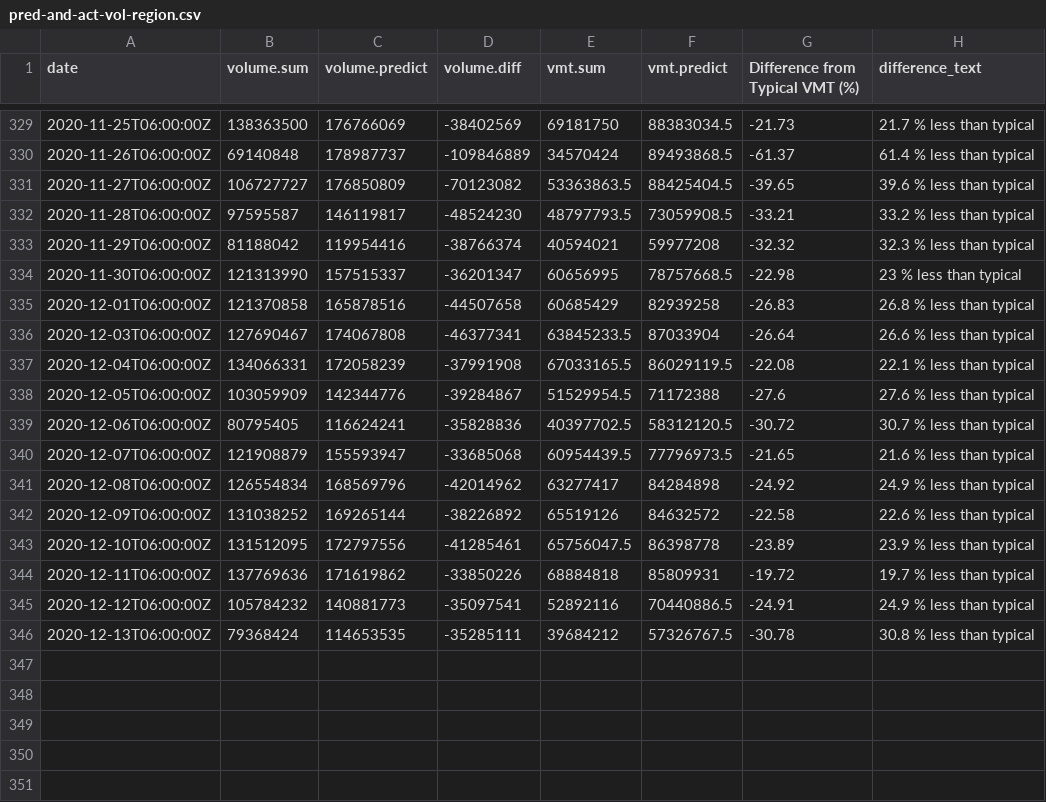
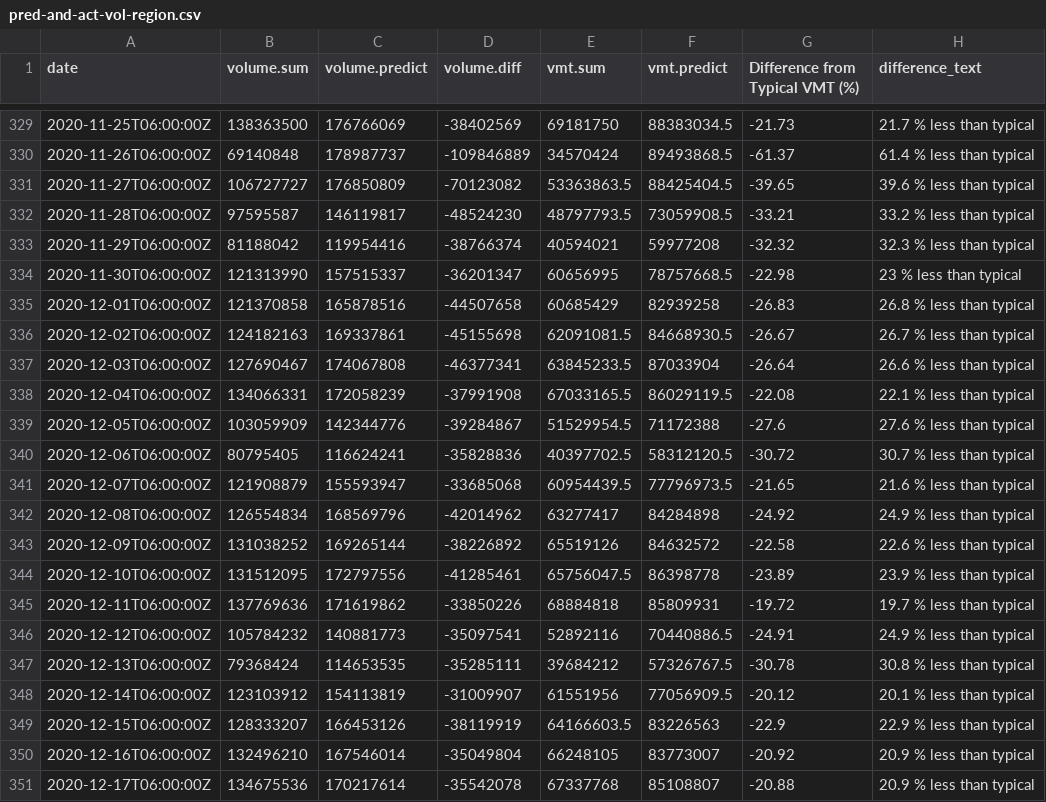
Before and after one commit to Metropolitan-Council/loop-sensor-trends, a CSV file: covid.traffic.trends/data-raw/pred-and-act-vol-region.csv, drawn as a sheet; only a part is shown, gaps mark what is left out; the diff names each change by its address in the sheet, - before the commit and + after, or states it on an @@ line.

Commit message:
data for 12-18

```diff
--- a/covid.traffic.trends/data-raw/pred-and-act-vol-region.csv
+++ b/covid.traffic.trends/data-raw/pred-and-act-vol-region.csv
+row 336: 2020-12-02T06:00:00Z | 124182163 | 169337861 | -45155698 | 62091081.5 | 84668930.5 | -26.67 | 26.7 % less than typical
+row 348: 2020-12-14T06:00:00Z | 123103912 | 154113819 | -31009907 | 61551956 | 77056909.5 | -20.12 | 20.1 % less than typical
+row 349: 2020-12-15T06:00:00Z | 128333207 | 166453126 | -38119919 | 64166603.5 | 83226563 | -22.9 | 22.9 % less than typical
+row 350: 2020-12-16T06:00:00Z | 132496210 | 167546014 | -35049804 | 66248105 | 83773007 | -20.92 | 20.9 % less than typical
+row 351: 2020-12-17T06:00:00Z | 134675536 | 170217614 | -35542078 | 67337768 | 85108807 | -20.88 | 20.9 % less than typical
```
Also changed, not shown: output/pred-and-act-vol-region.csv, 3 other files.
